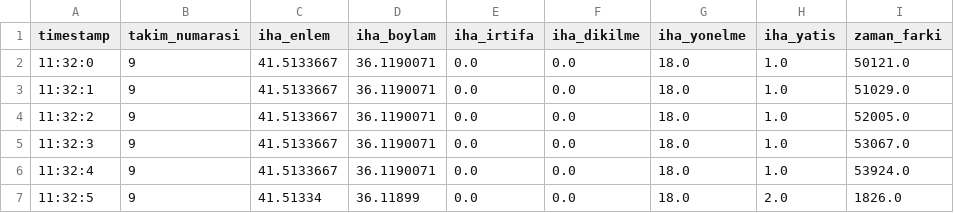
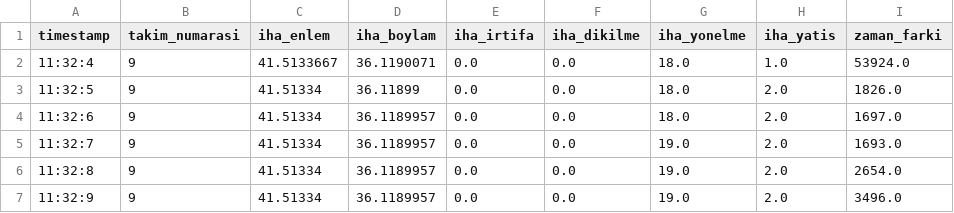
Before and after one commit to Ahyildiz/Tekno_telem_to_csv, a CSV file: TelemfileSender/cleaned_files/aircraft_9_7.csv, drawn as a sheet; only a part is shown; the shorter side is filled out with more unchanged rows.

Commit message:
cleanup now cleans beginning as well

```diff
--- a/TelemfileSender/cleaned_files/aircraft_9_7.csv
+++ b/TelemfileSender/cleaned_files/aircraft_9_7.csv
@@ -1,6 +1,2 @@
 timestamp,takim_numarasi,iha_enlem,iha_boylam,iha_irtifa,iha_dikilme,iha_yonelme,iha_yatis,zaman_farki
-11:32:0,9,41.5133667,36.1190071,0.0,0.0,18.0,1.0,50121.0
-11:32:1,9,41.5133667,36.1190071,0.0,0.0,18.0,1.0,51029.0
-11:32:2,9,41.5133667,36.1190071,0.0,0.0,18.0,1.0,52005.0
-11:32:3,9,41.5133667,36.1190071,0.0,0.0,18.0,1.0,53067.0
 11:32:4,9,41.5133667,36.1190071,0.0,0.0,18.0,1.0,53924.0
```
Also changed, not shown: TelemfileSender/cleaned_files/aircraft_9_7_cleaned.csv, aircraft_9_7.csv, 2 other files.
